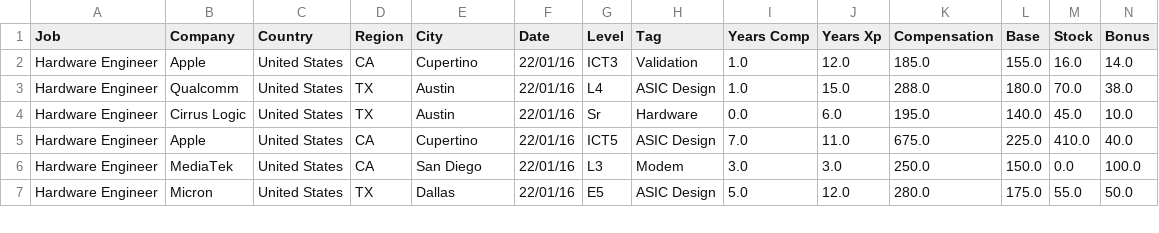
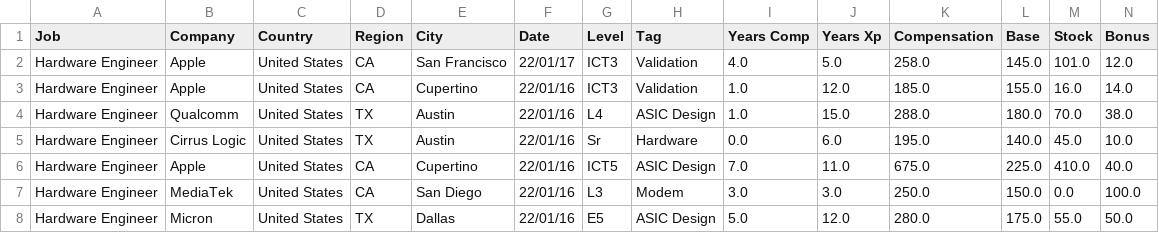
Before and after one commit to afruoy/scraper-levels.fyi, a CSV file: db/Hardware Engineer.csv, drawn as a sheet; only a part is shown; rows hold the shown columns only; the diff names each change by its address in the sheet, - before the commit and + after, or states it on an @@ line.

```diff
--- a/db/Hardware Engineer.csv
+++ b/db/Hardware Engineer.csv
+row 2: Hardware Engineer | Apple | United States | CA | San Francisco | 22/01/17 | ICT3 | Validation | 4.0 | 5.0 | 258.0 | 145.0 | 101.0 | 12.0
```
Also changed, not shown: db/Business Analyst.csv, db/Product Designer.csv, 8 other files.
